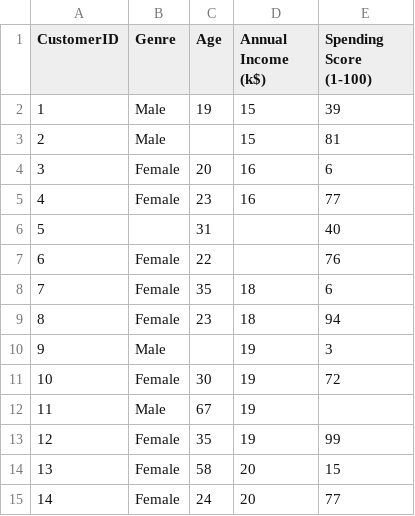
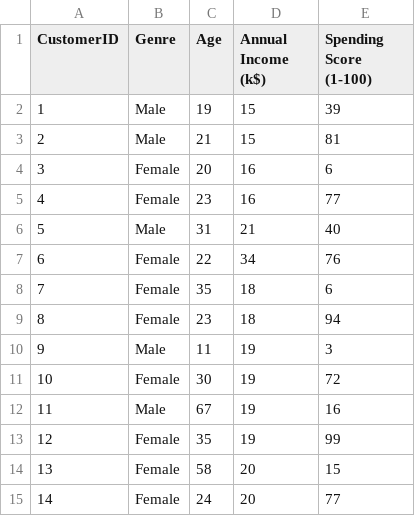
Before and after one commit to RishithChundru/Python-Data-Science-Machine-Learning-Integrated-By-CipherSchools-Project, a CSV file: Mall_Customers.csv, drawn as a sheet; only a part is shown.

Commit message:
Update Mall_Customers.csv

```diff
--- a/Mall_Customers.csv
+++ b/Mall_Customers.csv
@@ -2,12 +2,12 @@ CustomerID,Genre,Age,Annual Income (k$),Spending Score (1-100)
 1,Male,19,15,39
-2,Male,,15,81
+2,Male,21,15,81
 3,Female,20,16,6
 4,Female,23,16,77
-5,,31,,40
-6,Female,22,,76
+5,Male,31,21,40
+6,Female,22,34,76
 7,Female,35,18,6
 8,Female,23,18,94
-9,Male,,19,3
+9,Male,11,19,3
 10,Female,30,19,72
-11,Male,67,19,
+11,Male,67,19,16
 12,Female,35,19,99
```
